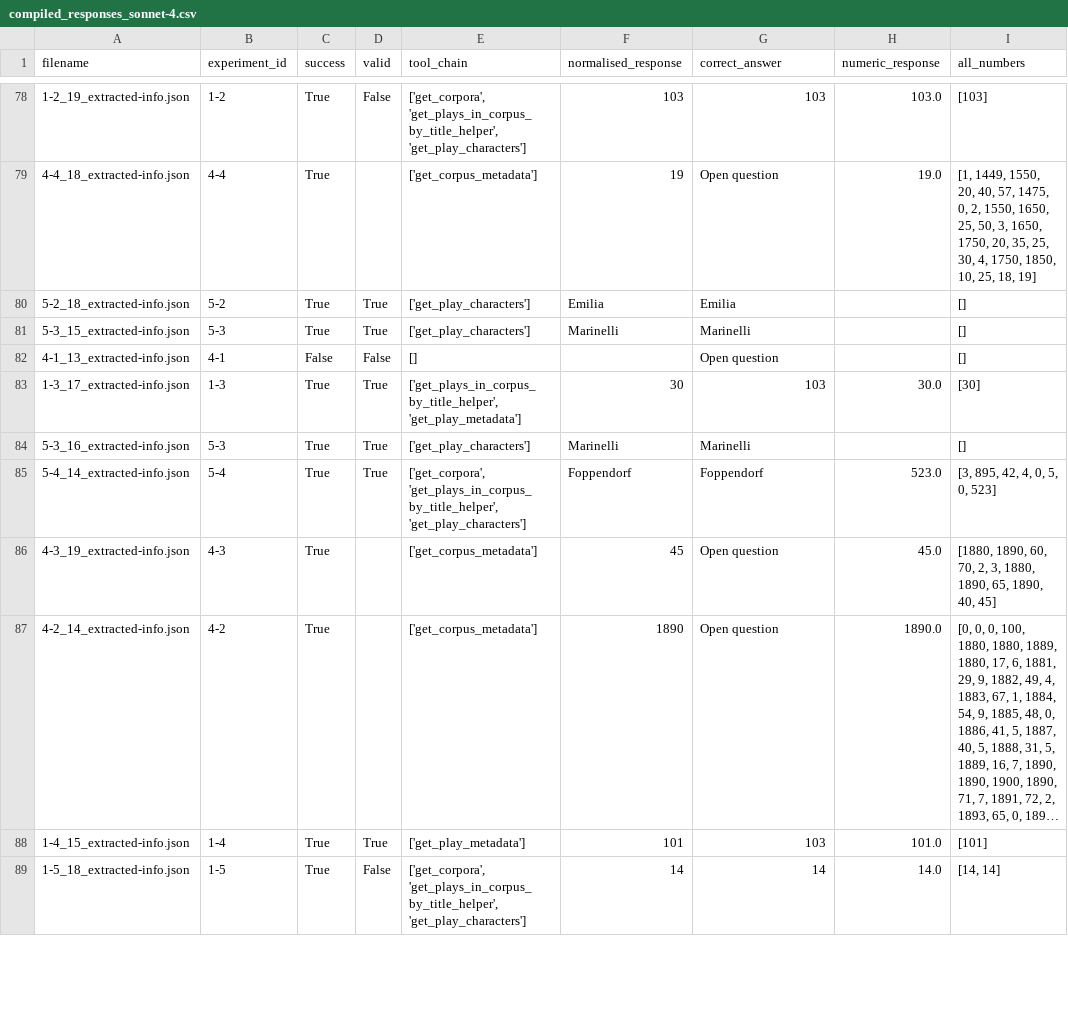
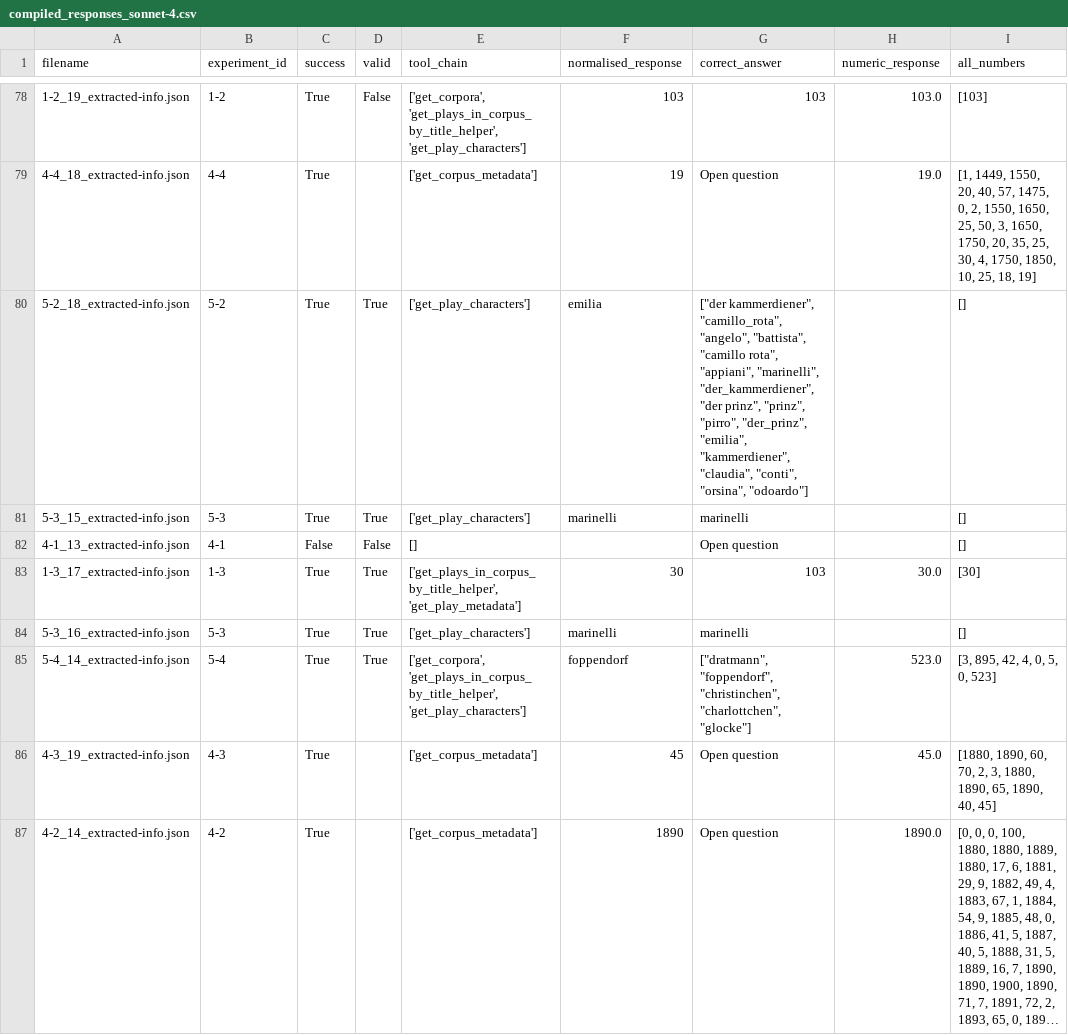
Before and after one commit to dracor-org/dracor-mcp-evaluation, a CSV file: 2026-JCLS-CDA-Documentation/Chap05_autoEva/results/compiled_responses_sonnet-4.csv, drawn as a sheet; only a part is shown, gaps mark what is left out; the shorter side is filled out with more unchanged rows; long unchanged cells end in …; the diff covers the shown part only; the diff names each change by its address in the sheet, - before the commit and + after, or states it on an @@ line.

```diff
--- a/2026-JCLS-CDA-Documentation/Chap05_autoEva/results/compiled_responses_sonnet-4.csv
+++ b/2026-JCLS-CDA-Documentation/Chap05_autoEva/results/compiled_responses_sonnet-4.csv
-F80 (normalised_response): Emilia
+F80 (normalised_response): emilia
-G80 (correct_answer): Emilia
+G80 (correct_answer): ["der kammerdiener", "camillo_rota", "angelo", "battista", "camillo rota", "appiani", "marinelli", "der_kammerdiener", "der prinz", "prinz", "pirro", "der_prinz", "emilia", "kammerdiener", "claudia", "conti", "orsina", "odoardo"]
-F81 (normalised_response): Marinelli
+F81 (normalised_response): marinelli
-G81 (correct_answer): Marinelli
+G81 (correct_answer): marinelli
-F84 (normalised_response): Marinelli
+F84 (normalised_response): marinelli
-G84 (correct_answer): Marinelli
+G84 (correct_answer): marinelli
-F85 (normalised_response): Foppendorf
+F85 (normalised_response): foppendorf
-G85 (correct_answer): Foppendorf
+G85 (correct_answer): ["dratmann", "foppendorf", "christinchen", "charlottchen", "glocke"]
```
Also changed, not shown: 72 edited cells elsewhere in this file, 2026-JCLS-CDA-Documentation/Chap05_autoEva/results/compiled_responses_haiku-4-5.csv.
